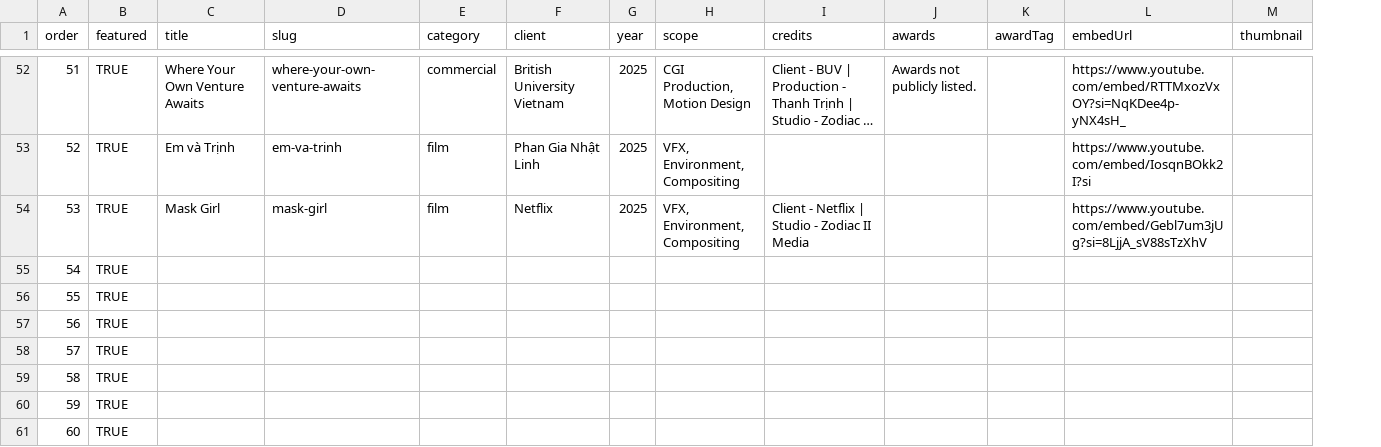
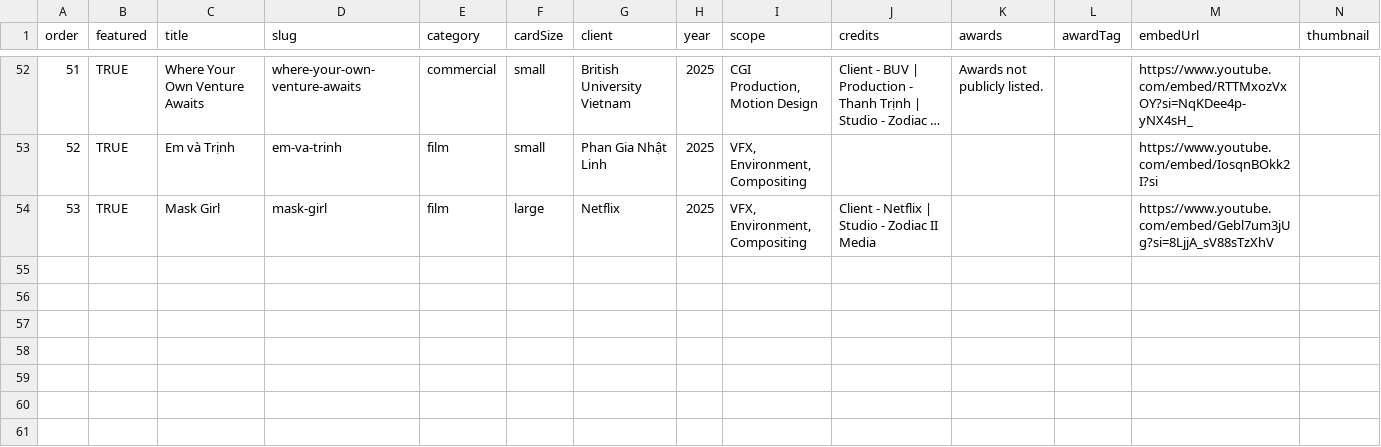
Before and after one commit to JamesDo-vfx/ZODIACII_WEB, a CSV file: data/scripts/ZodiacII_ProjectData - ZodiacII_ProjectData (6).csv, drawn as a sheet; only a part is shown, gaps mark what is left out; long unchanged cells end in …; removed rows and columns are numbered as before the commit, all else as after; rows hold the shown columns only; the diff covers the shown part only; the diff names each change by its address in the sheet, - before the commit and + after, or states it on an @@ line.

```diff
--- a/data/scripts/ZodiacII_ProjectData - ZodiacII_ProjectData (6).csv
+++ b/data/scripts/ZodiacII_ProjectData - ZodiacII_ProjectData (6).csv
+column F (cardSize), rows 52-54: small | small | large
-row 55: 54 | TRUE
-row 56: 55 | TRUE
-row 57: 56 | TRUE
-row 58: 57 | TRUE
-row 59: 58 | TRUE
-row 60: 59 | TRUE
-row 61: 60 | TRUE
```
Also changed, not shown: 6 removed rows and 2 edited cells elsewhere in this file, 5 other files.
